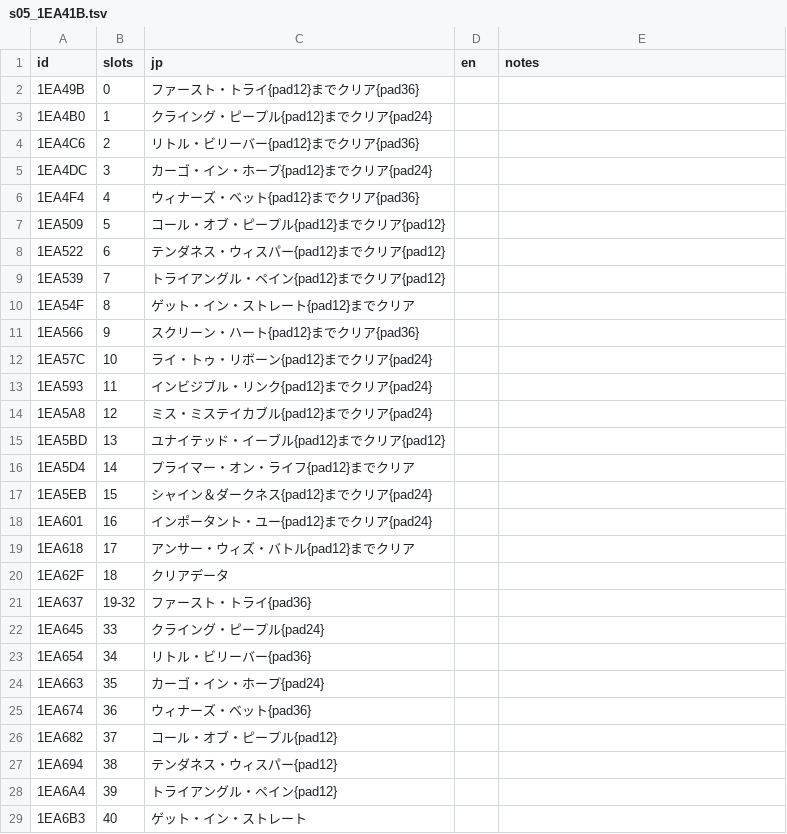
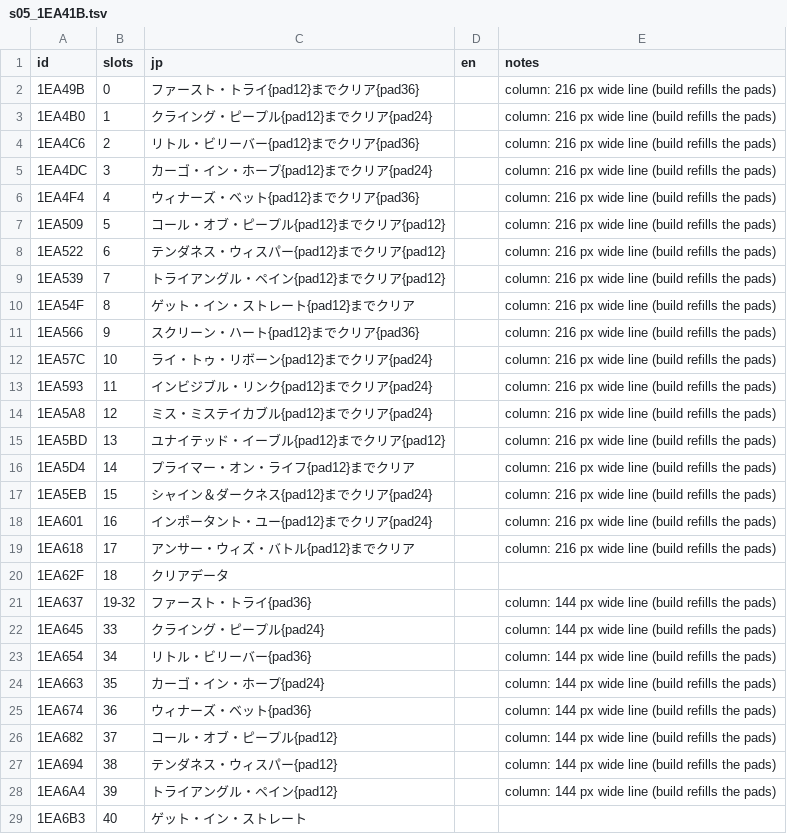
Before and after one commit to minhnhattonthat/genseishin-justirisers-souchaku-chikyuu-no-senshitachi-en, a TSV file: script/s05_1EA41B.tsv, drawn as a sheet; only a part is shown; the diff covers the shown part only.

```diff
--- a/script/s05_1EA41B.tsv
+++ b/script/s05_1EA41B.tsv
@@ -1,29 +1,29 @@
 id	slots	jp	en	notes
-1EA49B	0	ファースト・トライ{pad12}までクリア{pad36}		
-1EA4B0	1	クライング・ピープル{pad12}までクリア{pad24}		
-1EA4C6	2	リトル・ビリーバー{pad12}までクリア{pad36}		
-1EA4DC	3	カーゴ・イン・ホープ{pad12}までクリア{pad24}		
-1EA4F4	4	ウィナーズ・ベット{pad12}までクリア{pad36}		
-1EA509	5	コール・オブ・ピープル{pad12}までクリア{pad12}		
-1EA522	6	テンダネス・ウィスパー{pad12}までクリア{pad12}		
-1EA539	7	トライアングル・ペイン{pad12}までクリア{pad12}		
-1EA54F	8	ゲット・イン・ストレート{pad12}までクリア		
-1EA566	9	スクリーン・ハート{pad12}までクリア{pad36}		
-1EA57C	10	ライ・トゥ・リボーン{pad12}までクリア{pad24}		
-1EA593	11	インビジブル・リンク{pad12}までクリア{pad24}		
-1EA5A8	12	ミス・ミステイカブル{pad12}までクリア{pad24}		
-1EA5BD	13	ユナイテッド・イーブル{pad12}までクリア{pad12}		
-1EA5D4	14	プライマー・オン・ライフ{pad12}までクリア		
-1EA5EB	15	シャイン＆ダークネス{pad12}までクリア{pad24}		
-1EA601	16	インポータント・ユー{pad12}までクリア{pad24}		
-1EA618	17	アンサー・ウィズ・バトル{pad12}までクリア		
+1EA49B	0	ファースト・トライ{pad12}までクリア{pad36}		column: 216 px wide line (build refills the pads)
+1EA4B0	1	クライング・ピープル{pad12}までクリア{pad24}		column: 216 px wide line (build refills the pads)
+1EA4C6	2	リトル・ビリーバー{pad12}までクリア{pad36}		column: 216 px wide line (build refills the pads)
+1EA4DC	3	カーゴ・イン・ホープ{pad12}までクリア{pad24}		column: 216 px wide line (build refills the pads)
+1EA4F4	4	ウィナーズ・ベット{pad12}までクリア{pad36}		column: 216 px wide line (build refills the pads)
+1EA509	5	コール・オブ・ピープル{pad12}までクリア{pad12}		column: 216 px wide line (build refills the pads)
+1EA522	6	テンダネス・ウィスパー{pad12}までクリア{pad12}		column: 216 px wide line (build refills the pads)
+1EA539	7	トライアングル・ペイン{pad12}までクリア{pad12}		column: 216 px wide line (build refills the pads)
+1EA54F	8	ゲット・イン・ストレート{pad12}までクリア		column: 216 px wide line (build refills the pads)
+1EA566	9	スクリーン・ハート{pad12}までクリア{pad36}		column: 216 px wide line (build refills the pads)
+1EA57C	10	ライ・トゥ・リボーン{pad12}までクリア{pad24}		column: 216 px wide line (build refills the pads)
+1EA593	11	インビジブル・リンク{pad12}までクリア{pad24}		column: 216 px wide line (build refills the pads)
+1EA5A8	12	ミス・ミステイカブル{pad12}までクリア{pad24}		column: 216 px wide line (build refills the pads)
+1EA5BD	13	ユナイテッド・イーブル{pad12}までクリア{pad12}		column: 216 px wide line (build refills the pads)
+1EA5D4	14	プライマー・オン・ライフ{pad12}までクリア		column: 216 px wide line (build refills the pads)
+1EA5EB	15	シャイン＆ダークネス{pad12}までクリア{pad24}		column: 216 px wide line (build refills the pads)
+1EA601	16	インポータント・ユー{pad12}までクリア{pad24}		column: 216 px wide line (build refills the pads)
+1EA618	17	アンサー・ウィズ・バトル{pad12}までクリア		column: 216 px wide line (build refills the pads)
 1EA62F	18	クリアデータ		
-1EA637	19-32	ファースト・トライ{pad36}		
-1EA645	33	クライング・ピープル{pad24}		
-1EA654	34	リトル・ビリーバー{pad36}		
-1EA663	35	カーゴ・イン・ホープ{pad24}		
-1EA674	36	ウィナーズ・ベット{pad36}		
-1EA682	37	コール・オブ・ピープル{pad12}		
-1EA694	38	テンダネス・ウィスパー{pad12}		
-1EA6A4	39	トライアングル・ペイン{pad12}		
+1EA637	19-32	ファースト・トライ{pad36}		column: 144 px wide line (build refills the pads)
+1EA645	33	クライング・ピープル{pad24}		column: 144 px wide line (build refills the pads)
+1EA654	34	リトル・ビリーバー{pad36}		column: 144 px wide line (build refills the pads)
+1EA663	35	カーゴ・イン・ホープ{pad24}		column: 144 px wide line (build refills the pads)
+1EA674	36	ウィナーズ・ベット{pad36}		column: 144 px wide line (build refills the pads)
+1EA682	37	コール・オブ・ピープル{pad12}		column: 144 px wide line (build refills the pads)
+1EA694	38	テンダネス・ウィスパー{pad12}		column: 144 px wide line (build refills the pads)
+1EA6A4	39	トライアングル・ペイン{pad12}		column: 144 px wide line (build refills the pads)
 1EA6B3	40	ゲット・イン・ストレート		
```
Also changed, not shown: 8 edited cells elsewhere in this file, script/s00_1E91B8.tsv, script/s03_1E9843.tsv, 53 other files.
